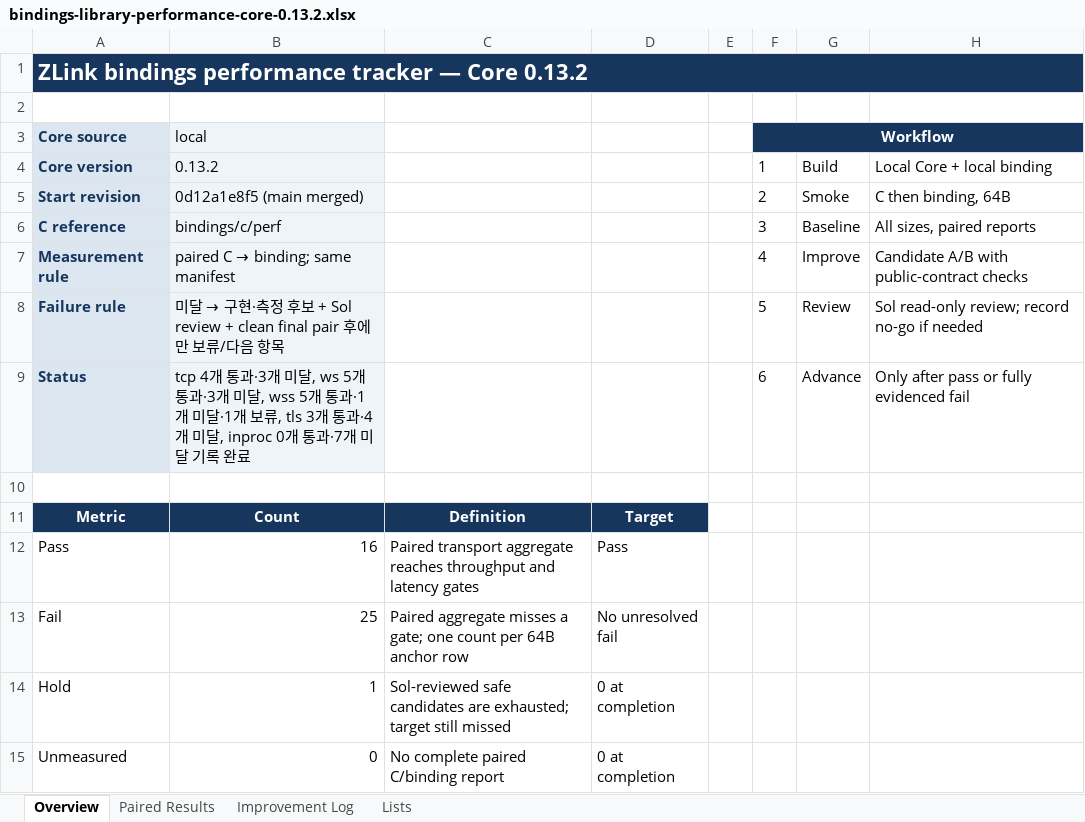
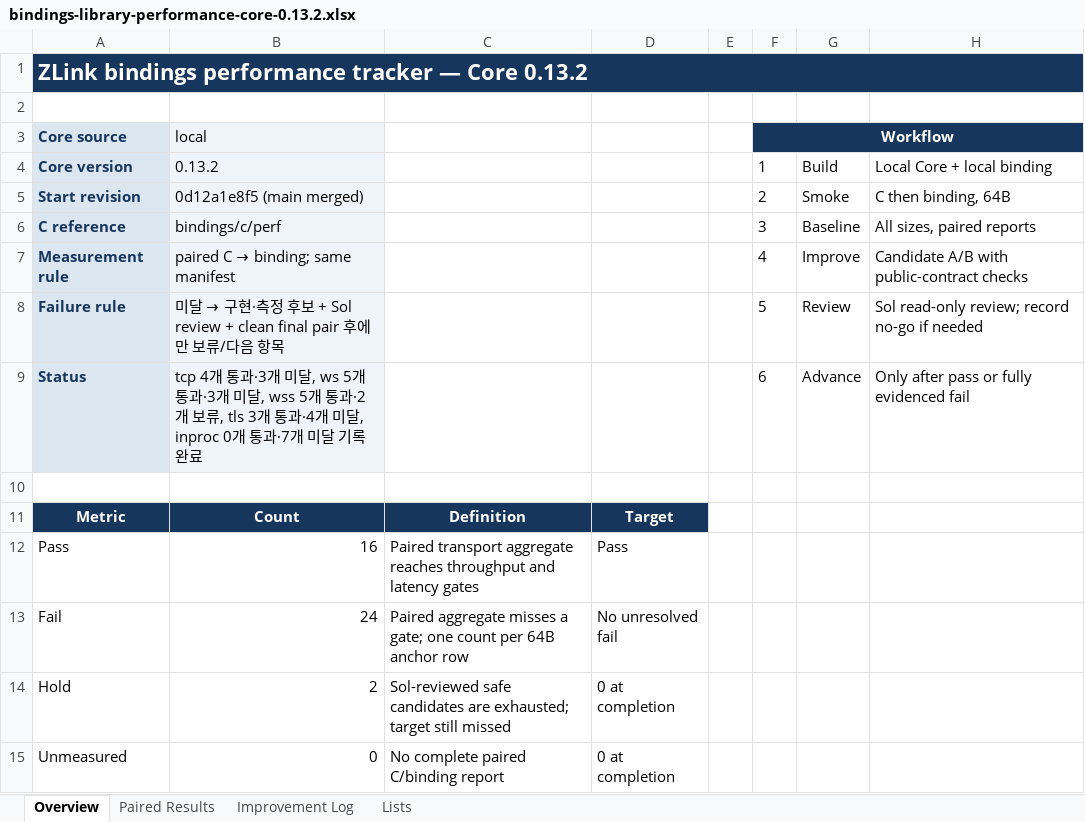
Before and after one commit to zlink-systems/zlink, an Excel workbook: doc/perf/perf/bindings-0.13.2/bindings-library-performance-core-0.13.2.xlsx, sheet Overview, drawn as a sheet; values as stored, in another font and other column widths than the file's, no borders; the diff names each change by its address in the sheet, - before the commit and + after, or states it on an @@ line.

```diff
--- a/doc/perf/perf/bindings-0.13.2/bindings-library-performance-core-0.13.2.xlsx (sheet Overview)
+++ b/doc/perf/perf/bindings-0.13.2/bindings-library-performance-core-0.13.2.xlsx (sheet Overview)
-B9 (local): …개 통과·1개 미달·1개 보류…
+B9 (local): …개 통과·2개 보류…
-B13 (local): 25
+B13 (local): 24
-B14 (local): 1
+B14 (local): 2
```
Also changed, not shown: sheet Paired Results, sheet Improvement Log, 4 other files.
